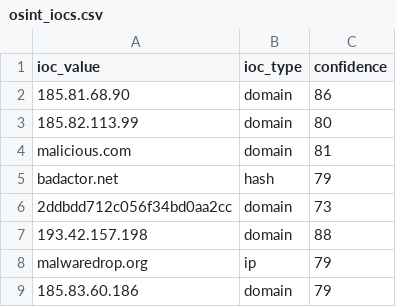
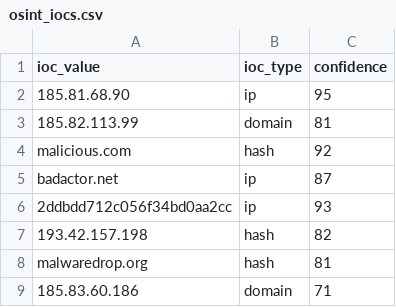
Before and after one commit to DRA3V50/Network-Threat-Intelligence, a CSV file: build/iocs/osint_iocs.csv, drawn as a sheet.

```diff
--- a/build/iocs/osint_iocs.csv
+++ b/build/iocs/osint_iocs.csv
@@ -1,9 +1,9 @@
 ioc_value,ioc_type,confidence
-185.81.68.90,domain,86
-185.82.113.99,domain,80
-malicious.com,domain,81
-badactor.net,hash,79
-2ddbdd712c056f34bd0aa2cc,domain,73
-193.42.157.198,domain,88
-malwaredrop.org,ip,79
-185.83.60.186,domain,79
+185.81.68.90,ip,95
+185.82.113.99,domain,81
+malicious.com,hash,92
+badactor.net,ip,87
+2ddbdd712c056f34bd0aa2cc,ip,93
+193.42.157.198,hash,82
+malwaredrop.org,hash,81
+185.83.60.186,domain,71
```
Also changed, not shown: 4 other files.
